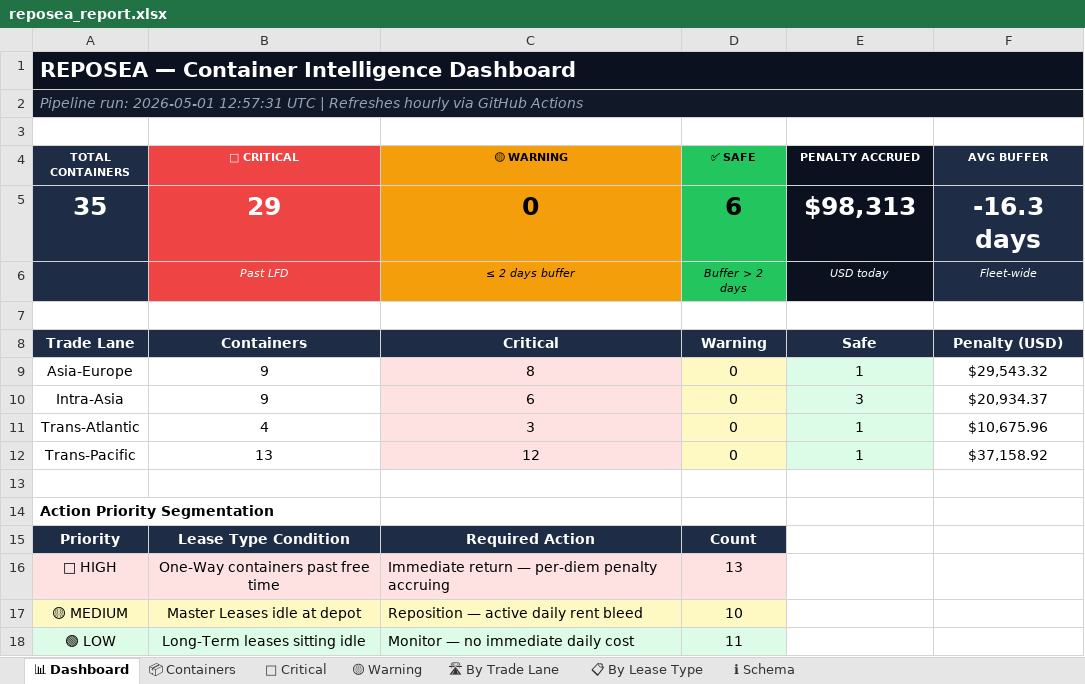
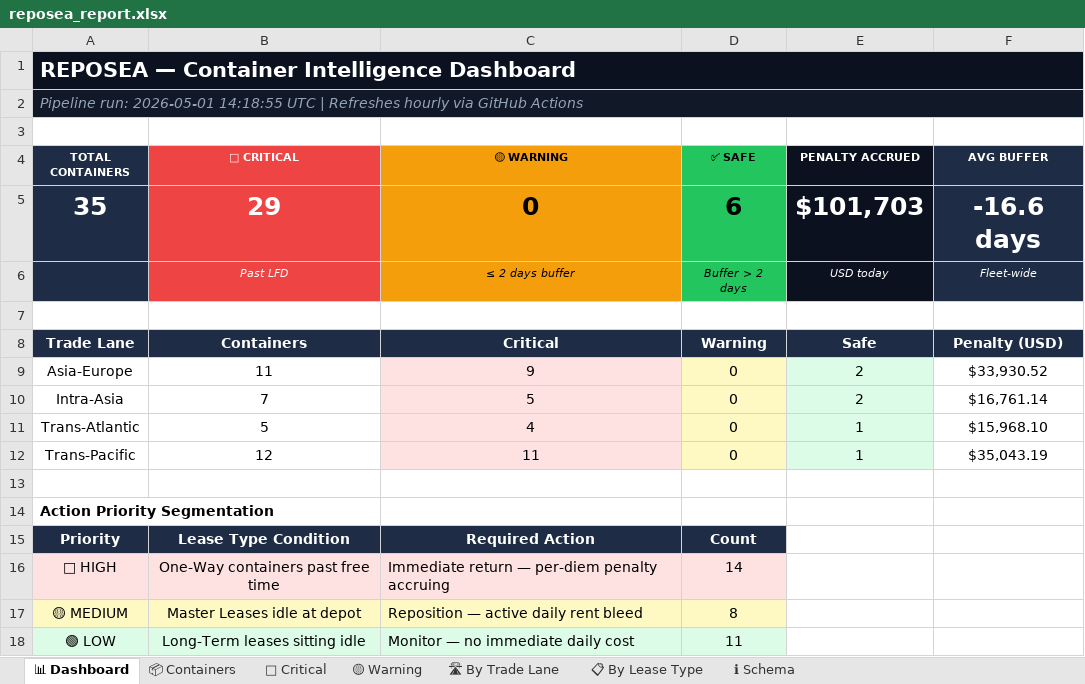
Before and after one commit to rahulmistry18/Reposea_container_optimizer, an Excel workbook: data/exports/reposea_report.xlsx, sheet 📊 Dashboard, drawn as a sheet; values as stored, in another font and other column widths than the file's, no borders; the diff names each change by its address in the sheet, - before the commit and + after, or states it on an @@ line.

```diff
--- a/data/exports/reposea_report.xlsx (sheet 📊 Dashboard)
+++ b/data/exports/reposea_report.xlsx (sheet 📊 Dashboard)
-A2 (TOTAL CONTAINERS): …run: 2026-05-01 12:57:31 UTC |…
+A2 (TOTAL CONTAINERS): …run: 2026-05-01 14:18:55 UTC |…
-E5 (PENALTY ACCRUED): $98,313
+E5 (PENALTY ACCRUED): $101,703
-F5 (AVG BUFFER): -16.3 days
+F5 (AVG BUFFER): -16.6 days
-B9 (🔴 CRITICAL): 9
+B9 (🔴 CRITICAL): 11
-C9 (🟡 WARNING): 8
+C9 (🟡 WARNING): 9
-E9 (PENALTY ACCRUED): 1
+E9 (PENALTY ACCRUED): 2
-F9 (AVG BUFFER): $29,543.32
+F9 (AVG BUFFER): $33,930.52
-B10 (🔴 CRITICAL): 9
+B10 (🔴 CRITICAL): 7
-C10 (🟡 WARNING): 6
+C10 (🟡 WARNING): 5
-E10 (PENALTY ACCRUED): 3
+E10 (PENALTY ACCRUED): 2
-F10 (AVG BUFFER): $20,934.37
+F10 (AVG BUFFER): $16,761.14
-B11 (🔴 CRITICAL): 4
+B11 (🔴 CRITICAL): 5
-C11 (🟡 WARNING): 3
+C11 (🟡 WARNING): 4
-F11 (AVG BUFFER): $10,675.96
+F11 (AVG BUFFER): $15,968.10
-B12 (🔴 CRITICAL): 13
+B12 (🔴 CRITICAL): 12
-C12 (🟡 WARNING): 12
+C12 (🟡 WARNING): 11
-F12 (AVG BUFFER): $37,158.92
+F12 (AVG BUFFER): $35,043.19
-D16 (✅ SAFE): 13
+D16 (✅ SAFE): 14
-D17 (✅ SAFE): 10
+D17 (✅ SAFE): 8
```
Also changed, not shown: sheet 📦 Containers, sheet 🔴 Critical, sheet 🛣 By Trade Lane, sheet 📋 By Lease Type, 7 other files.
